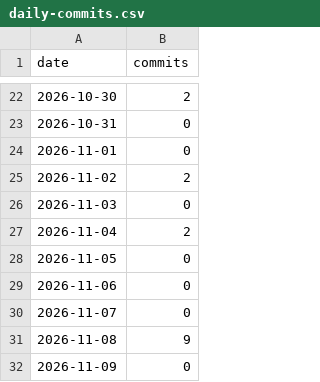
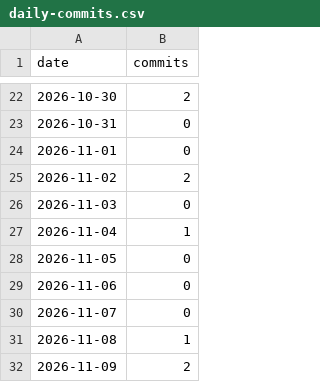
Before and after one commit to MeazbahMehedi/MeazbahMehedi, a CSV file: data/daily-commits.csv, drawn as a sheet; only a part is shown, gaps mark what is left out.

```diff
--- a/data/daily-commits.csv
+++ b/data/daily-commits.csv
@@ -26,3 +26,3 @@ date,commits
 2026-11-03,0
-2026-11-04,2
+2026-11-04,1
 2026-11-05,0
@@ -30,3 +30,3 @@ date,commits
 2026-11-07,0
-2026-11-08,9
-2026-11-09,0
+2026-11-08,1
+2026-11-09,2
```
Also changed, not shown: 12 other files.
